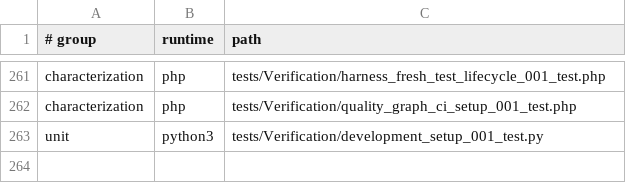
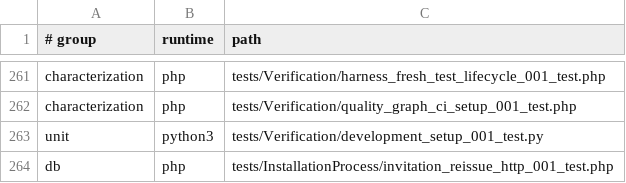
Before and after one commit to Antropophag/fmonitor-2, a TSV file: tools/verification/suites.tsv, drawn as a sheet; only a part is shown, gaps mark what is left out.

Commit message:
fix(identity): reissue pending invitations through one application seam

```diff
--- a/tools/verification/suites.tsv
+++ b/tools/verification/suites.tsv
@@ -263 +263,2 @@ characterization	php	tests/Verification/quality_graph_ci_setup_001_test.php
 unit	python3	tests/Verification/development_setup_001_test.py
+db	php	tests/InstallationProcess/invitation_reissue_http_001_test.php
```
Also changed, not shown: 23 other files.
